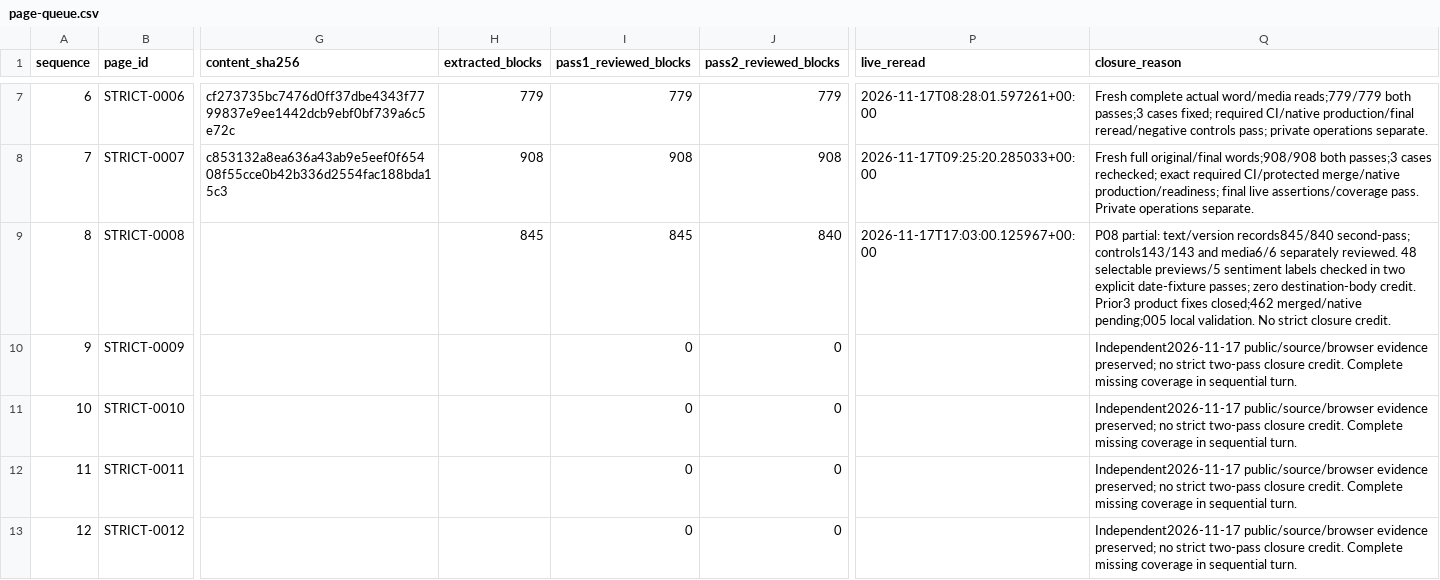
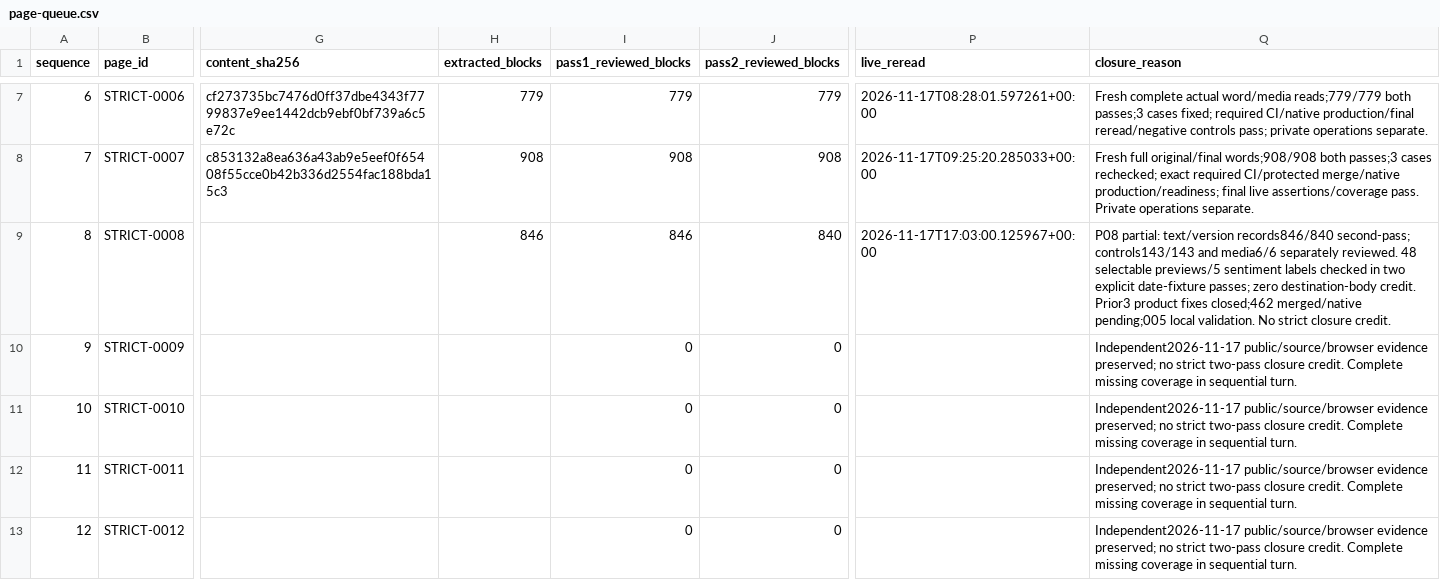
Before and after one commit to anugaweerasinghe1-del/trading101, a CSV file: docs/audits/issue-430/sequential-2026-11-16/page-queue.csv, drawn as a sheet; only a part is shown, gaps mark what is left out; the diff names each change by its address in the sheet, - before the commit and + after, or states it on an @@ line.

Commit message:
docs(audit): synchronize pending result-version coverage

```diff
--- a/docs/audits/issue-430/sequential-2026-11-16/page-queue.csv
+++ b/docs/audits/issue-430/sequential-2026-11-16/page-queue.csv
-H9 (extracted_blocks): 845
+H9 (extracted_blocks): 846
-I9 (pass1_reviewed_blocks): 845
+I9 (pass1_reviewed_blocks): 846
-Q9 (closure_reason): …partial: text/version records845/840 second-pass; controls143/143…
+Q9 (closure_reason): …partial: text/version records846/840 second-pass; controls143/143…
```
Also changed, not shown: 3 other files.
